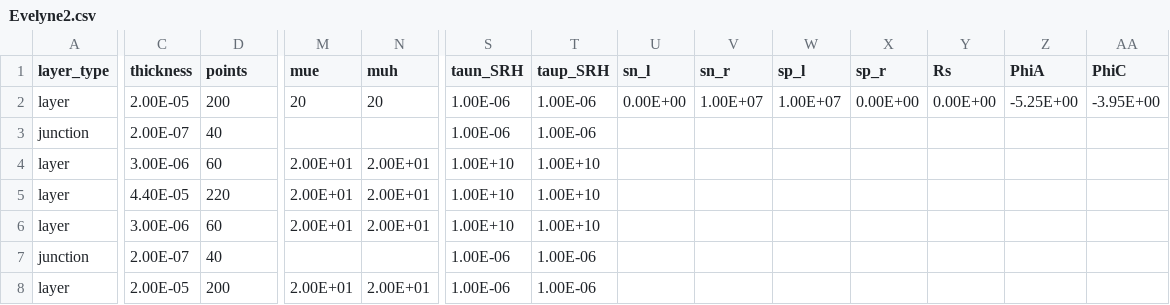
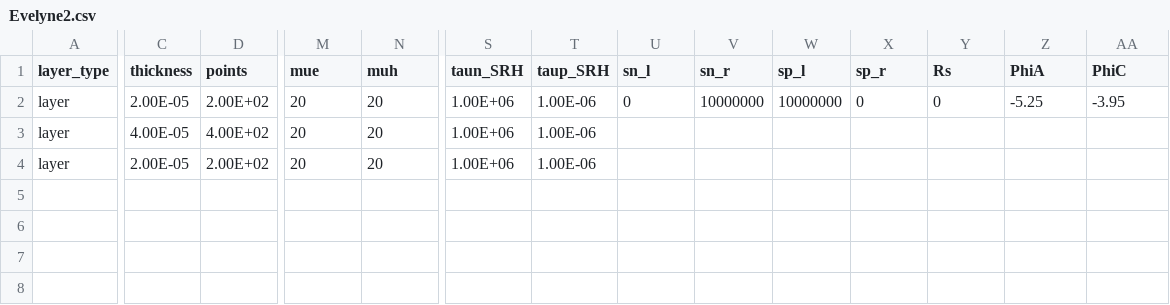
Before and after one commit to barnesgroupICL/Driftfusion, a CSV file: input_files/Evelyne2.csv, drawn as a sheet; only a part is shown, gaps mark what is left out; removed rows and columns are numbered as before the commit, all else as after; rows hold the shown columns only; the diff names each change by its address in the sheet, - before the commit and + after, or states it on an @@ line.

```diff
--- a/input_files/Evelyne2.csv
+++ b/input_files/Evelyne2.csv
-D2 (points): 200
+D2 (points): 2.00E+02
-S2 (taun_SRH): 1.00E-06
+S2 (taun_SRH): 1.00E+06
-U2 (sn_l): 0.00E+00
+U2 (sn_l): 0
-V2 (sn_r): 1.00E+07
+V2 (sn_r): 10000000
-W2 (sp_l): 1.00E+07
+W2 (sp_l): 10000000
-X2 (sp_r): 0.00E+00
+X2 (sp_r): 0
-Y2 (Rs): 0.00E+00
+Y2 (Rs): 0
-Z2 (PhiA): -5.25E+00
+Z2 (PhiA): -5.25
-AA2 (PhiC): -3.95E+00
+AA2 (PhiC): -3.95
-row 3: junction | 2.00E-07 | 40 |  |  | 1.00E-06 | 1.00E-06
-C3 (thickness): 3.00E-06
+C3 (thickness): 4.00E-05
-D3 (points): 60
+D3 (points): 4.00E+02
-M3 (mue): 2.00E+01
+M3 (mue): 20
-N3 (muh): 2.00E+01
+N3 (muh): 20
-S3 (taun_SRH): 1.00E+10
+S3 (taun_SRH): 1.00E+06
-T3 (taup_SRH): 1.00E+10
+T3 (taup_SRH): 1.00E-06
-row 5: layer | 4.40E-05 | 220 | 2.00E+01 | 2.00E+01 | 1.00E+10 | 1.00E+10
-row 6: layer | 3.00E-06 | 60 | 2.00E+01 | 2.00E+01 | 1.00E+10 | 1.00E+10
-row 7: junction | 2.00E-07 | 40 |  |  | 1.00E-06 | 1.00E-06
-D4 (points): 200
+D4 (points): 2.00E+02
-M4 (mue): 2.00E+01
+M4 (mue): 20
-N4 (muh): 2.00E+01
+N4 (muh): 20
-S4 (taun_SRH): 1.00E-06
+S4 (taun_SRH): 1.00E+06
```
Also changed, not shown: 4 other files.
